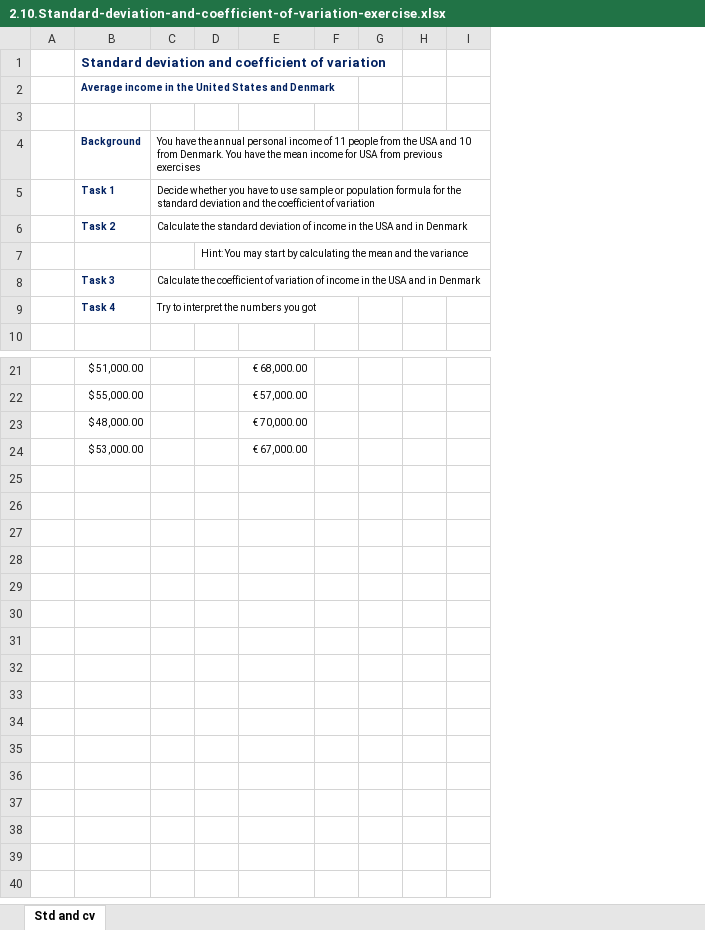
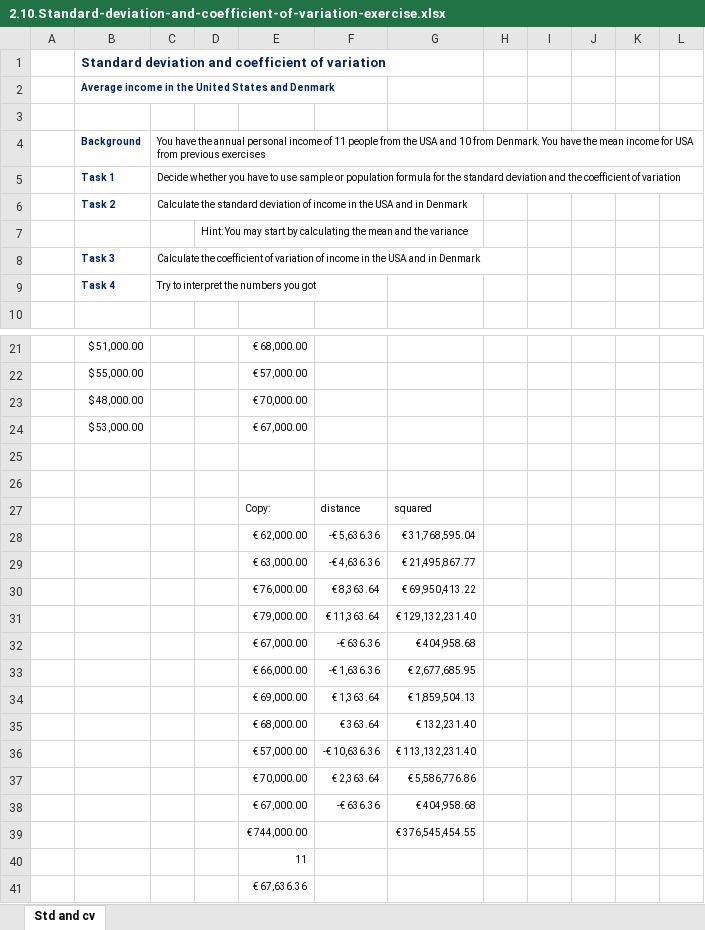
Before and after one commit to manuelvigarcia/datascience_bootcamp, an Excel workbook: resources/Part_3_Statistics/S15_L88/2.10.Standard-deviation-and-coefficient-of-variation-exercise.xlsx, sheet Std and cv, drawn as a sheet; only a part is shown, gaps mark what is left out; values as stored, in another font and other column widths than the file's, no borders; removed rows and columns are numbered as before the commit, all else as after; the diff covers the shown part only; the diff names each change by its address in the sheet, - before the commit and + after, or states it on an @@ line.

Commit message:
Deviation and coefficient of deviation exercises.

```diff
--- a/resources/Part_3_Statistics/S15_L88/2.10.Standard-deviation-and-coefficient-of-variation-exercise.xlsx (sheet Std and cv)
+++ b/resources/Part_3_Statistics/S15_L88/2.10.Standard-deviation-and-coefficient-of-variation-exercise.xlsx (sheet Std and cv)
-column F, empty
-column G, empty
+column F, empty
+column G, empty
+column J, empty
+column K, empty
+column L, empty
+row 25: (empty)
+row 26: (empty)
+row 27:  |  |  |  | Copy: | distance | squared
+row 28:  |  |  |  | € 62,000.00 | -€ 5,636.36 | € 31,768,595.04
+row 29:  |  |  |  | € 63,000.00 | -€ 4,636.36 | € 21,495,867.77
+row 30:  |  |  |  | € 76,000.00 | € 8,363.64 | € 69,950,413.22
+row 31:  |  |  |  | € 79,000.00 | € 11,363.64 | € 129,132,231.40
+row 32:  |  |  |  | € 67,000.00 | -€ 636.36 | € 404,958.68
+row 33:  |  |  |  | € 66,000.00 | -€ 1,636.36 | € 2,677,685.95
+row 34:  |  |  |  | € 69,000.00 | € 1,363.64 | € 1,859,504.13
+row 35:  |  |  |  | € 68,000.00 | € 363.64 | € 132,231.40
+row 36:  |  |  |  | € 57,000.00 | -€ 10,636.36 | € 113,132,231.40
+row 37:  |  |  |  | € 70,000.00 | € 2,363.64 | € 5,586,776.86
+row 38:  |  |  |  | € 67,000.00 | -€ 636.36 | € 404,958.68
+row 39:  |  |  |  | € 744,000.00 |  | € 376,545,454.55
+row 40:  |  |  |  | 11
+row 41:  |  |  |  | € 67,636.36
```
Also changed, not shown: 9 edited cells elsewhere in this sheet.
